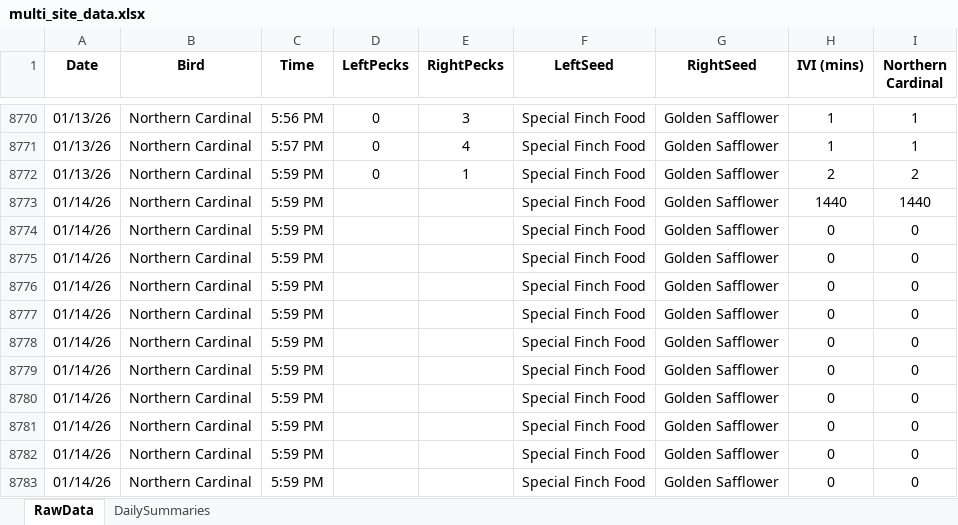
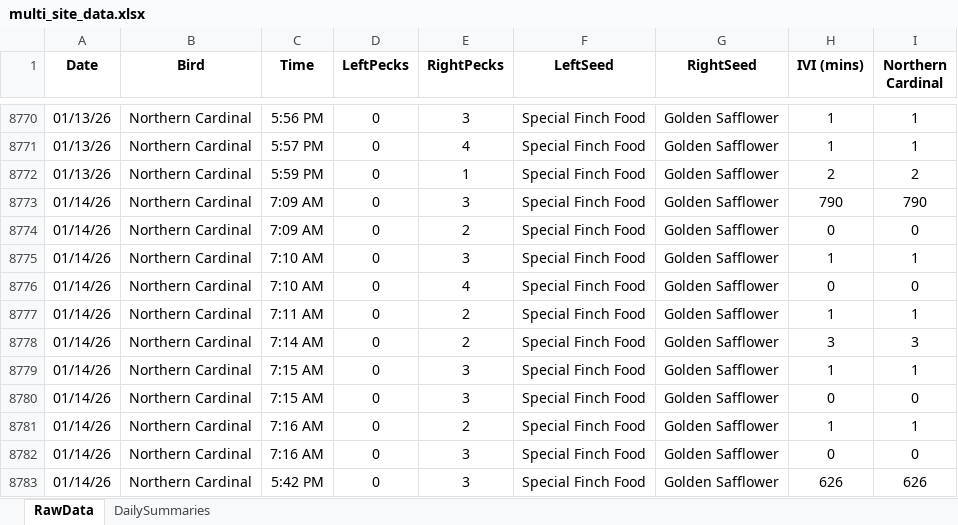
Before and after one commit to david-j-cox/backyard-ecology, an Excel workbook: data/multi_site_data.xlsx, sheet RawData, drawn as a sheet; only a part is shown, gaps mark what is left out; values as stored, in another font and other column widths than the file's, no borders; the diff covers the shown part only; the diff names each change by its address in the sheet, - before the commit and + after, or states it on an @@ line.

```diff
--- a/data/multi_site_data.xlsx (sheet RawData)
+++ b/data/multi_site_data.xlsx (sheet RawData)
-C8773:C8774 (Time): 5:59 PM
+C8773:C8774 (Time): 7:09 AM
-D8773:D8783 (LeftPecks): (empty)
+D8773:D8783 (LeftPecks): 0
-E8773 (RightPecks): (empty)
+E8773 (RightPecks): 3
-H8773 (IVI (mins)): 1440
+H8773 (IVI (mins)): 790
-I8773 (Northern Cardinal): 1440
+I8773 (Northern Cardinal): 790
-E8774 (RightPecks): (empty)
+E8774 (RightPecks): 2
-C8775:C8776 (Time): 5:59 PM
+C8775:C8776 (Time): 7:10 AM
-E8775 (RightPecks): (empty)
+E8775 (RightPecks): 3
-H8775 (IVI (mins)): 0
+H8775 (IVI (mins)): 1
-I8775 (Northern Cardinal): 0
+I8775 (Northern Cardinal): 1
-E8776 (RightPecks): (empty)
+E8776 (RightPecks): 4
-C8777 (Time): 5:59 PM
+C8777 (Time): 7:11 AM
-E8777:E8778 (RightPecks): (empty)
+E8777:E8778 (RightPecks): 2
-H8777 (IVI (mins)): 0
+H8777 (IVI (mins)): 1
-I8777 (Northern Cardinal): 0
+I8777 (Northern Cardinal): 1
-C8778 (Time): 5:59 PM
+C8778 (Time): 7:14 AM
-H8778 (IVI (mins)): 0
+H8778 (IVI (mins)): 3
-I8778 (Northern Cardinal): 0
+I8778 (Northern Cardinal): 3
-C8779:C8780 (Time): 5:59 PM
+C8779:C8780 (Time): 7:15 AM
-E8779:E8780 (RightPecks): (empty)
+E8779:E8780 (RightPecks): 3
-H8779 (IVI (mins)): 0
+H8779 (IVI (mins)): 1
-I8779 (Northern Cardinal): 0
+I8779 (Northern Cardinal): 1
-C8781:C8782 (Time): 5:59 PM
+C8781:C8782 (Time): 7:16 AM
-E8781 (RightPecks): (empty)
+E8781 (RightPecks): 2
-H8781 (IVI (mins)): 0
+H8781 (IVI (mins)): 1
-I8781 (Northern Cardinal): 0
+I8781 (Northern Cardinal): 1
-E8782:E8783 (RightPecks): (empty)
+E8782:E8783 (RightPecks): 3
-C8783 (Time): 5:59 PM
+C8783 (Time): 5:42 PM
-H8783 (IVI (mins)): 0
+H8783 (IVI (mins)): 626
-I8783 (Northern Cardinal): 0
+I8783 (Northern Cardinal): 626
```
Also changed, not shown: 191 edited cells elsewhere in this sheet, sheet DailySummaries, formulas that keep their value, 27 other files.
